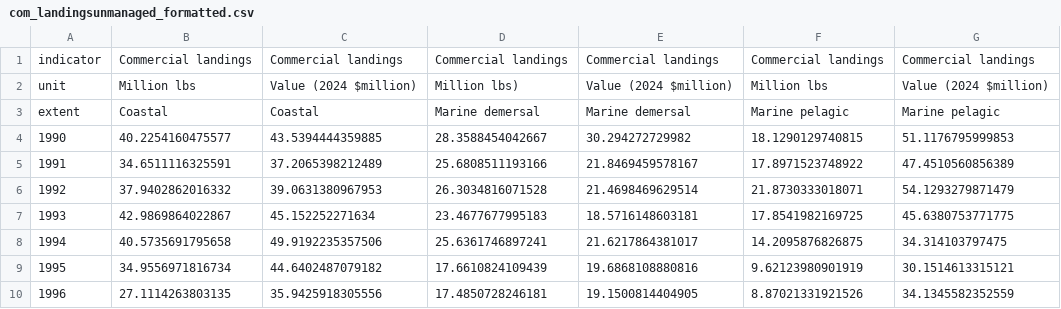
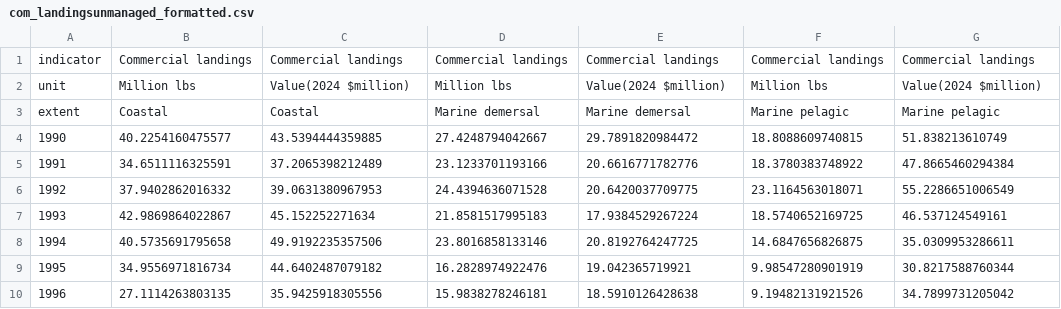
Before and after one commit to Gulf-IEA/Gulf-ESR, a CSV file: data/formatted/formatted_csvs/com_landingsunmanaged_formatted.csv, drawn as a sheet; only a part is shown; the diff covers the shown part only.

```diff
--- a/data/formatted/formatted_csvs/com_landingsunmanaged_formatted.csv
+++ b/data/formatted/formatted_csvs/com_landingsunmanaged_formatted.csv
@@ -1,10 +1,10 @@
 "indicator","Commercial landings","Commercial landings","Commercial landings","Commercial landings","Commercial landings","Commercial landings"
-"unit","Million lbs","Value (2024 $million)","Million lbs)","Value (2024 $million)","Million lbs","Value (2024 $million)"
+"unit","Million lbs","Value(2024 $million)","Million lbs","Value(2024 $million)","Million lbs","Value(2024 $million)"
 "extent","Coastal","Coastal","Marine demersal","Marine demersal","Marine pelagic","Marine pelagic"
-"1990","40.2254160475577","43.5394444359885","28.3588454042667","30.294272729982","18.1290129740815","51.1176795999853"
-"1991","34.6511116325591","37.2065398212489","25.6808511193166","21.8469459578167","17.8971523748922","47.4510560856389"
-"1992","37.9402862016332","39.0631380967953","26.3034816071528","21.4698469629514","21.8730333018071","54.1293279871479"
-"1993","42.9869864022867","45.152252271634","23.4677677995183","18.5716148603181","17.8541982169725","45.6380753771775"
-"1994","40.5735691795658","49.9192235357506","25.6361746897241","21.6217864381017","14.2095876826875","34.314103797475"
-"1995","34.9556971816734","44.6402487079182","17.6610824109439","19.6868108880816","9.62123980901919","30.1514613315121"
-"1996","27.1114263803135","35.9425918305556","17.4850728246181","19.1500814404905","8.87021331921526","34.1345582352559"
+"1990","40.2254160475577","43.5394444359885","27.4248794042667","29.7891820984472","18.8088609740815","51.838213610749"
+"1991","34.6511116325591","37.2065398212489","23.1233701193166","20.6616771782776","18.3780383748922","47.8665460294384"
+"1992","37.9402862016332","39.0631380967953","24.4394636071528","20.6420037709775","23.1164563018071","55.2286651006549"
+"1993","42.9869864022867","45.152252271634","21.8581517995183","17.9384529267224","18.5740652169725","46.537124549161"
+"1994","40.5735691795658","49.9192235357506","23.8016858133146","20.8192764247725","14.6847656826875","35.0309953286611"
+"1995","34.9556971816734","44.6402487079182","16.2828974922476","19.042365719921","9.98547280901919","30.8217588760344"
+"1996","27.1114263803135","35.9425918305556","15.9838278246181","18.5910126428638","9.19482131921526","34.7899731205042"
```
Also changed, not shown: 100 edited cells elsewhere in this file, data/formatted/formatted_csvs/com_landingslong_cat_formatted.csv, data/formatted/formatted_csvs/com_landingslong_series_formatted.csv, 13 other files.
